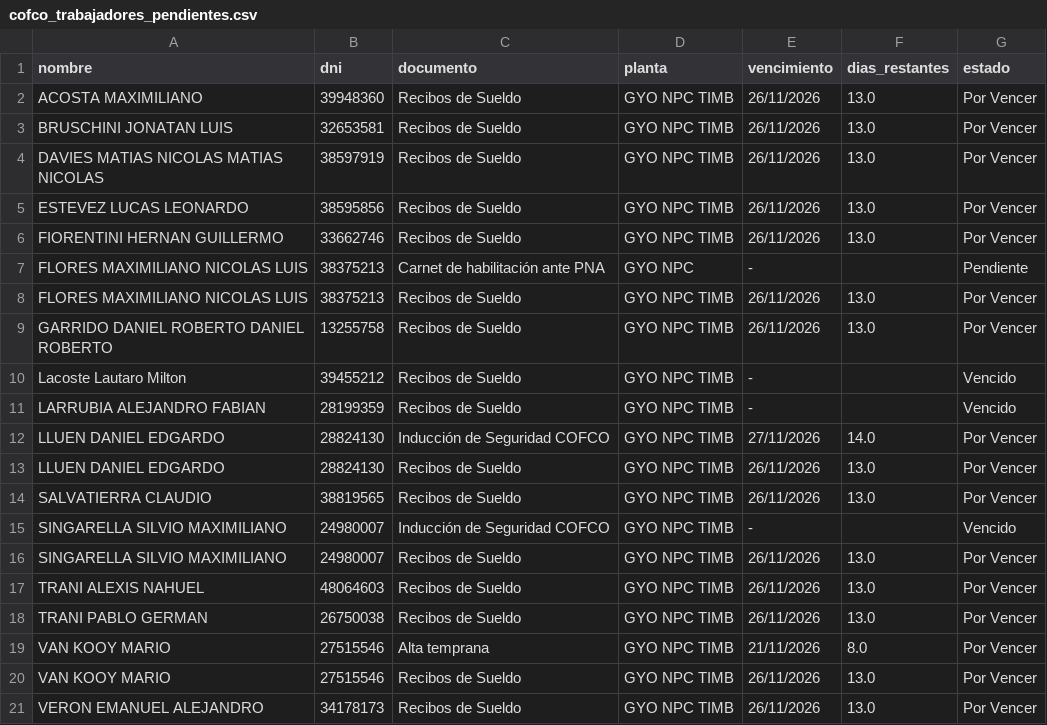
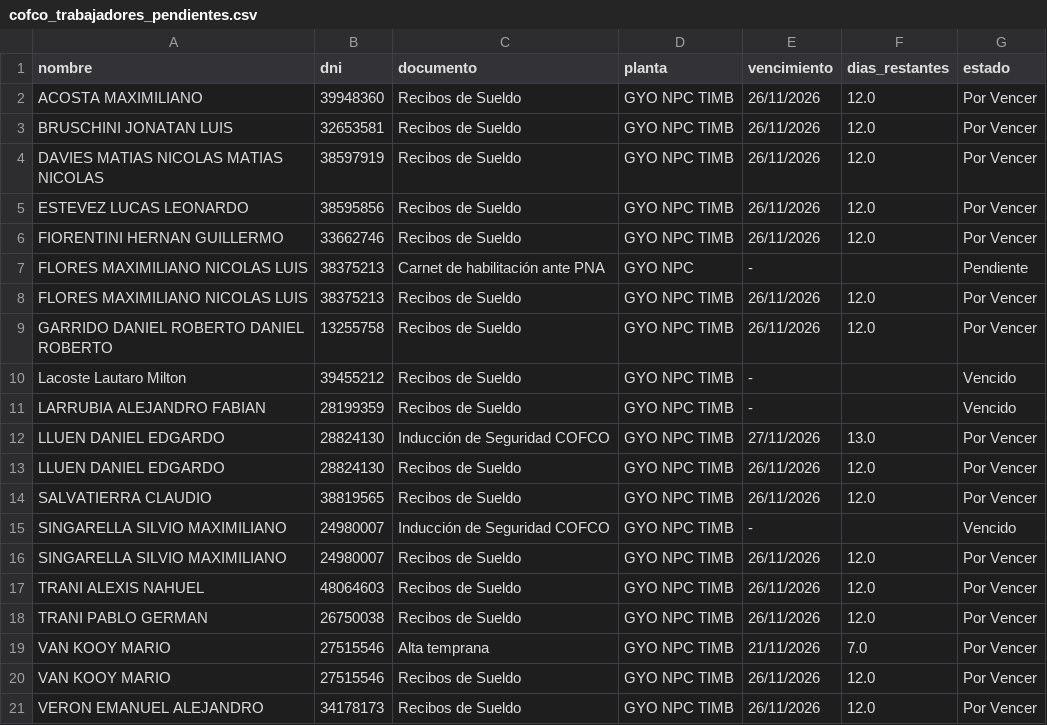
Before and after one commit to EzequielDiez/control-terminales, a CSV file: cofco_trabajadores_pendientes.csv, drawn as a sheet.

```diff
--- a/cofco_trabajadores_pendientes.csv
+++ b/cofco_trabajadores_pendientes.csv
@@ -1,21 +1,21 @@
 nombre,dni,documento,planta,vencimiento,dias_restantes,estado
-ACOSTA MAXIMILIANO,39948360,Recibos de Sueldo,GYO NPC TIMB,26/11/2026,13.0,Por Vencer
-BRUSCHINI JONATAN LUIS,32653581,Recibos de Sueldo,GYO NPC TIMB,26/11/2026,13.0,Por Vencer
-DAVIES MATIAS NICOLAS MATIAS NICOLAS,38597919,Recibos de Sueldo,GYO NPC TIMB,26/11/2026,13.0,Por Vencer
-ESTEVEZ LUCAS LEONARDO,38595856,Recibos de Sueldo,GYO NPC TIMB,26/11/2026,13.0,Por Vencer
-FIORENTINI HERNAN GUILLERMO,33662746,Recibos de Sueldo,GYO NPC TIMB,26/11/2026,13.0,Por Vencer
+ACOSTA MAXIMILIANO,39948360,Recibos de Sueldo,GYO NPC TIMB,26/11/2026,12.0,Por Vencer
+BRUSCHINI JONATAN LUIS,32653581,Recibos de Sueldo,GYO NPC TIMB,26/11/2026,12.0,Por Vencer
+DAVIES MATIAS NICOLAS MATIAS NICOLAS,38597919,Recibos de Sueldo,GYO NPC TIMB,26/11/2026,12.0,Por Vencer
+ESTEVEZ LUCAS LEONARDO,38595856,Recibos de Sueldo,GYO NPC TIMB,26/11/2026,12.0,Por Vencer
+FIORENTINI HERNAN GUILLERMO,33662746,Recibos de Sueldo,GYO NPC TIMB,26/11/2026,12.0,Por Vencer
 FLORES MAXIMILIANO NICOLAS LUIS,38375213,Carnet de habilitación ante PNA,GYO NPC,-,,Pendiente
-FLORES MAXIMILIANO NICOLAS LUIS,38375213,Recibos de Sueldo,GYO NPC TIMB,26/11/2026,13.0,Por Vencer
-GARRIDO DANIEL ROBERTO DANIEL ROBERTO,13255758,Recibos de Sueldo,GYO NPC TIMB,26/11/2026,13.0,Por Vencer
+FLORES MAXIMILIANO NICOLAS LUIS,38375213,Recibos de Sueldo,GYO NPC TIMB,26/11/2026,12.0,Por Vencer
+GARRIDO DANIEL ROBERTO DANIEL ROBERTO,13255758,Recibos de Sueldo,GYO NPC TIMB,26/11/2026,12.0,Por Vencer
 Lacoste Lautaro Milton,39455212,Recibos de Sueldo,GYO NPC TIMB,-,,Vencido
 LARRUBIA ALEJANDRO FABIAN,28199359,Recibos de Sueldo,GYO NPC TIMB,-,,Vencido
-LLUEN DANIEL EDGARDO,28824130,Inducción de Seguridad COFCO,GYO NPC TIMB,27/11/2026,14.0,Por Vencer
-LLUEN DANIEL EDGARDO,28824130,Recibos de Sueldo,GYO NPC TIMB,26/11/2026,13.0,Por Vencer
-SALVATIERRA CLAUDIO,38819565,Recibos de Sueldo,GYO NPC TIMB,26/11/2026,13.0,Por Vencer
+LLUEN DANIEL EDGARDO,28824130,Inducción de Seguridad COFCO,GYO NPC TIMB,27/11/2026,13.0,Por Vencer
+LLUEN DANIEL EDGARDO,28824130,Recibos de Sueldo,GYO NPC TIMB,26/11/2026,12.0,Por Vencer
+SALVATIERRA CLAUDIO,38819565,Recibos de Sueldo,GYO NPC TIMB,26/11/2026,12.0,Por Vencer
 SINGARELLA SILVIO MAXIMILIANO,24980007,Inducción de Seguridad COFCO,GYO NPC TIMB,-,,Vencido
-SINGARELLA SILVIO MAXIMILIANO,24980007,Recibos de Sueldo,GYO NPC TIMB,26/11/2026,13.0,Por Vencer
-TRANI ALEXIS NAHUEL,48064603,Recibos de Sueldo,GYO NPC TIMB,26/11/2026,13.0,Por Vencer
-TRANI PABLO GERMAN,26750038,Recibos de Sueldo,GYO NPC TIMB,26/11/2026,13.0,Por Vencer
-VAN KOOY MARIO,27515546,Alta temprana,GYO NPC TIMB,21/11/2026,8.0,Por Vencer
-VAN KOOY MARIO,27515546,Recibos de Sueldo,GYO NPC TIMB,26/11/2026,13.0,Por Vencer
-VERON EMANUEL ALEJANDRO,34178173,Recibos de Sueldo,GYO NPC TIMB,26/11/2026,13.0,Por Vencer
+SINGARELLA SILVIO MAXIMILIANO,24980007,Recibos de Sueldo,GYO NPC TIMB,26/11/2026,12.0,Por Vencer
+TRANI ALEXIS NAHUEL,48064603,Recibos de Sueldo,GYO NPC TIMB,26/11/2026,12.0,Por Vencer
+TRANI PABLO GERMAN,26750038,Recibos de Sueldo,GYO NPC TIMB,26/11/2026,12.0,Por Vencer
+VAN KOOY MARIO,27515546,Alta temprana,GYO NPC TIMB,21/11/2026,7.0,Por Vencer
+VAN KOOY MARIO,27515546,Recibos de Sueldo,GYO NPC TIMB,26/11/2026,12.0,Por Vencer
+VERON EMANUEL ALEJANDRO,34178173,Recibos de Sueldo,GYO NPC TIMB,26/11/2026,12.0,Por Vencer
```
Also changed, not shown: bunge_empresa_pendientes.csv, bunge_trabajadores_pendientes.csv, 4 other files.
